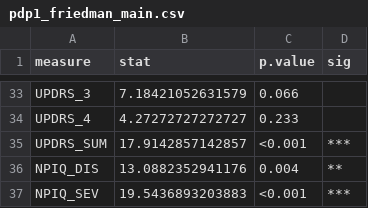
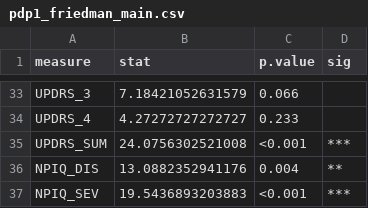
Before and after one commit to szb37/PDP1, a CSV file: exports/pdp1_friedman_main.csv, drawn as a sheet; only a part is shown, gaps mark what is left out.

```diff
--- a/exports/pdp1_friedman_main.csv
+++ b/exports/pdp1_friedman_main.csv
@@ -34,3 +34,3 @@
 "UPDRS_4","4.27272727272727","0.233",""
-"UPDRS_SUM","17.9142857142857","<0.001","***"
+"UPDRS_SUM","24.0756302521008","<0.001","***"
 "NPIQ_DIS","13.0882352941176","0.004","**"
```
Also changed, not shown: exports/pdp1_friedman_pairwise.csv, exports/pdp1_mixed_models.csv, 3 other files.
